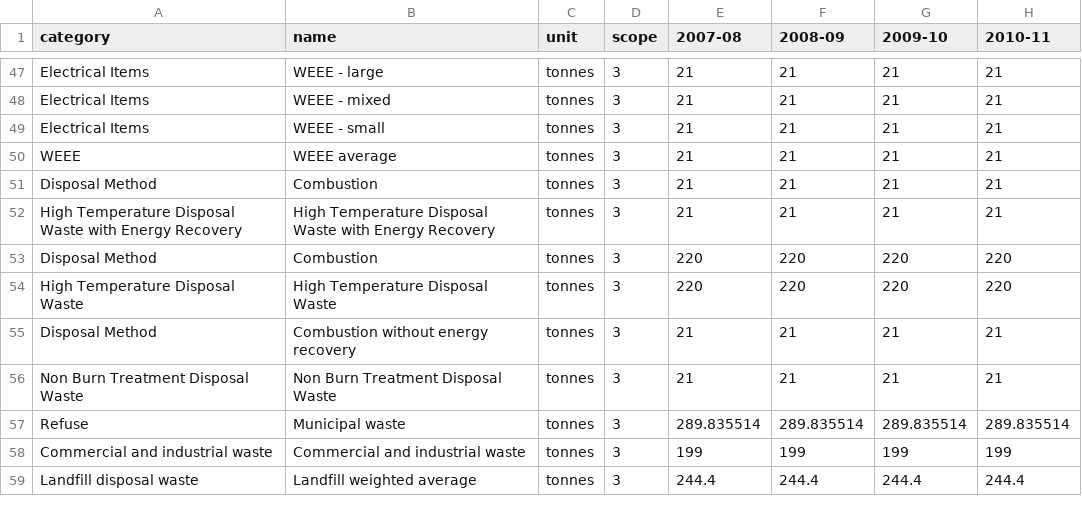
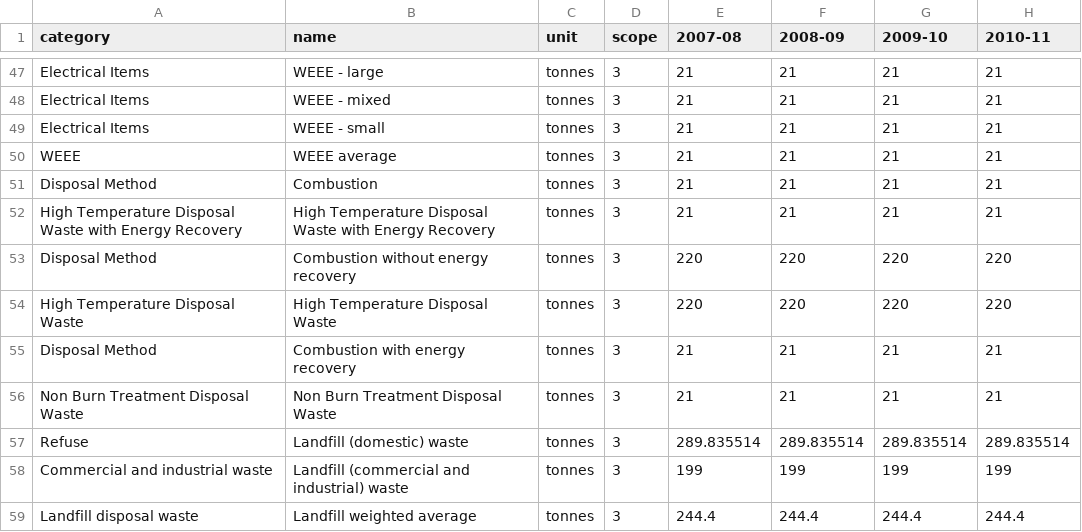
Before and after one commit to tstephen/srp, a CSV file: sreport/src/main/resources/data/CarbonFactors.csv, drawn as a sheet; only a part is shown, gaps mark what is left out; the diff covers the shown part only; the diff names each change by its address in the sheet, - before the commit and + after, or states it on an @@ line.

```diff
--- a/sreport/src/main/resources/data/CarbonFactors.csv
+++ b/sreport/src/main/resources/data/CarbonFactors.csv
-B53 (name): Combustion
+B53 (name): Combustion without energy recovery
-B55 (name): Combustion without energy recovery
+B55 (name): Combustion with energy recovery
-B57 (name): Municipal waste
+B57 (name): Landfill (domestic) waste
-B58 (name): Commercial and industrial waste
+B58 (name): Landfill (commercial and industrial) waste
```
Also changed, not shown: 2 added rows and 13 edited cells elsewhere in this file, sreport/src/main/resources/data/Questions.csv, 36 other files.
